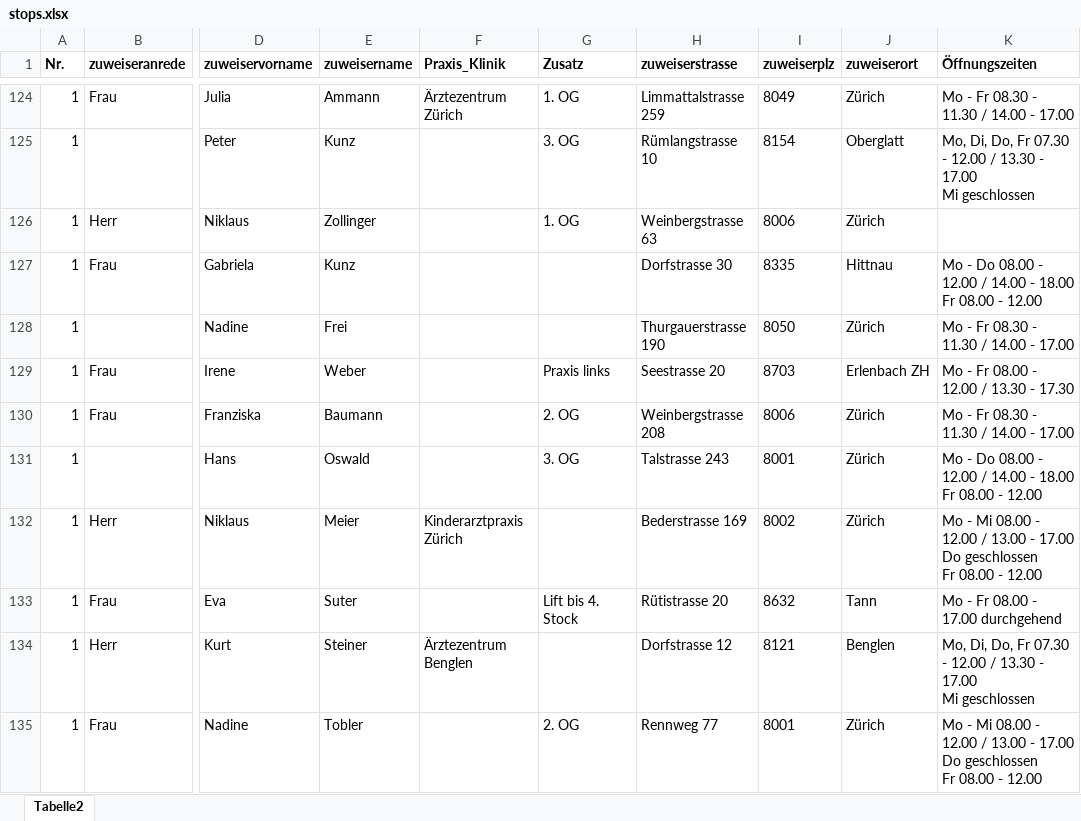
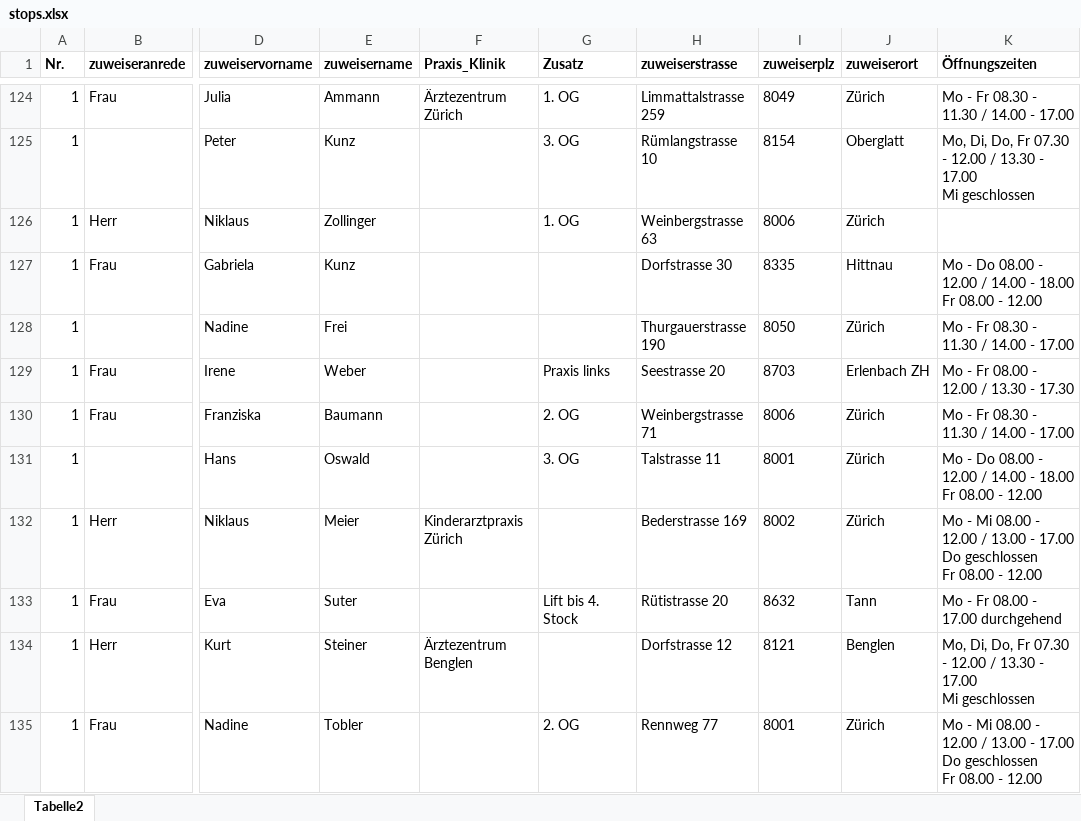
Before and after one commit to ccccreal/tour-insertion-tool, an Excel workbook: examples/praxen/stops.xlsx, sheet Tabelle2, drawn as a sheet; only a part is shown, gaps mark what is left out; values as stored, in another font and other column widths than the file's, no borders; the diff covers the shown part only; the diff names each change by its address in the sheet, - before the commit and + after, or states it on an @@ line.

```diff
--- a/examples/praxen/stops.xlsx (sheet Tabelle2)
+++ b/examples/praxen/stops.xlsx (sheet Tabelle2)
-H130 (zuweiserstrasse): Weinbergstrasse 208
+H130 (zuweiserstrasse): Weinbergstrasse 71
-H131 (zuweiserstrasse): Talstrasse 243
+H131 (zuweiserstrasse): Talstrasse 11
```
Also changed, not shown: 27 edited cells elsewhere in this sheet.
